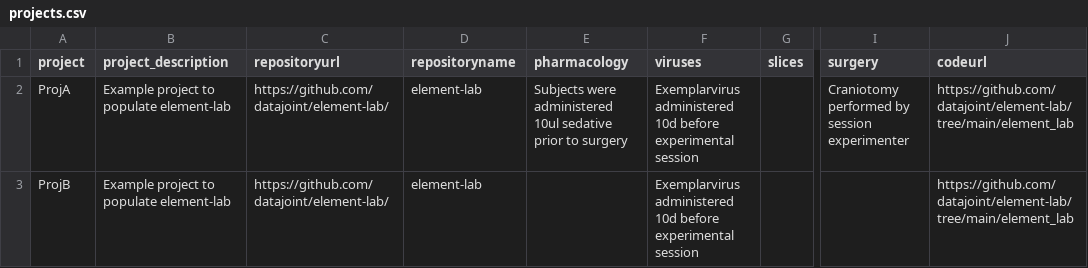
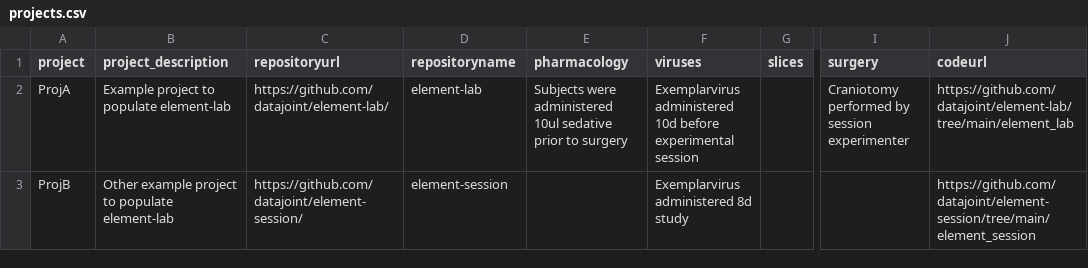
Before and after one commit to kabilar/workflow-animal, a CSV file: user_data/lab/projects.csv, drawn as a sheet; only a part is shown, gaps mark what is left out; the diff names each change by its address in the sheet, - before the commit and + after, or states it on an @@ line.

```diff
--- a/user_data/lab/projects.csv
+++ b/user_data/lab/projects.csv
-B3 (project_description): Example project to populate element-lab
+B3 (project_description): Other example project to populate element-lab
-C3 (repositoryurl): https://github.com/datajoint/element-lab/
+C3 (repositoryurl): https://github.com/datajoint/element-session/
-D3 (repositoryname): element-lab
+D3 (repositoryname): element-session
-F3 (viruses): Exemplarvirus administered 10d before experimental session
+F3 (viruses): Exemplarvirus administered 8d study
-J3 (codeurl): https://github.com/datajoint/element-lab/tree/main/element_lab
+J3 (codeurl): https://github.com/datajoint/element-session/tree/main/element_session
```
Also changed, not shown: 13 other files.
